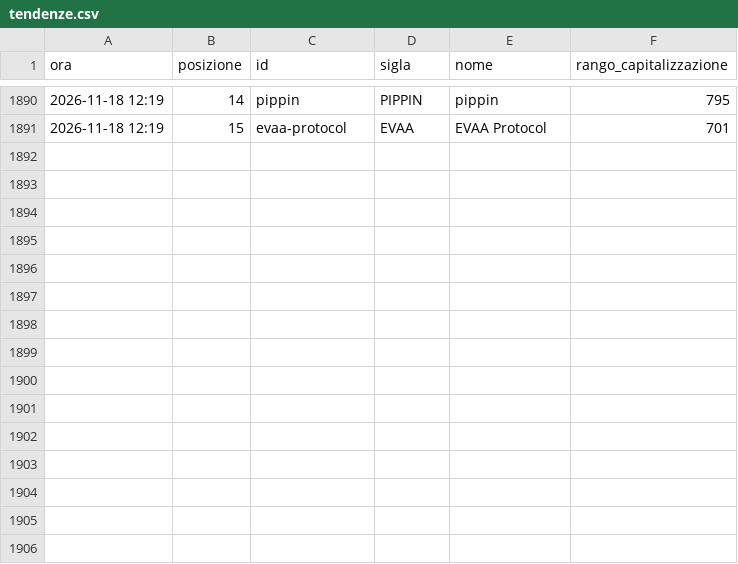
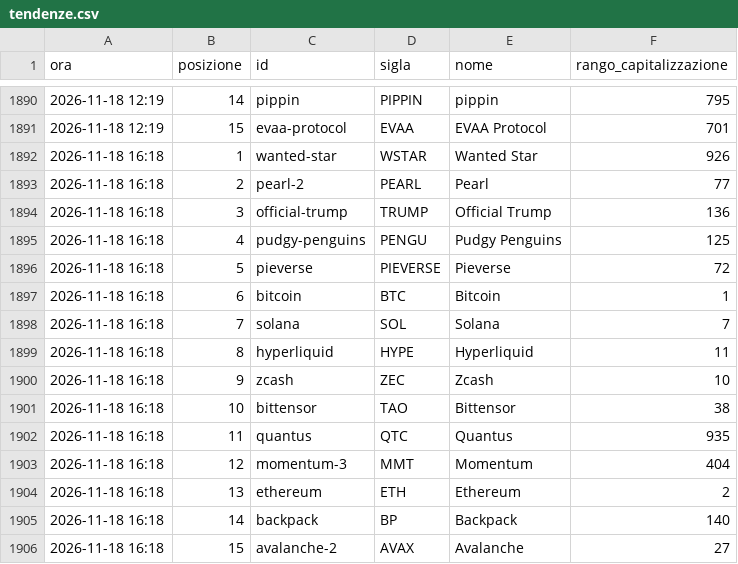
Before and after one commit to alessiobaljak/agentic_trading_system, a CSV file: research/notizie/archivio/tendenze.csv, drawn as a sheet; only a part is shown, gaps mark what is left out; the diff names each change by its address in the sheet, - before the commit and + after, or states it on an @@ line.

```diff
--- a/research/notizie/archivio/tendenze.csv
+++ b/research/notizie/archivio/tendenze.csv
+row 1892: 2026-11-18 16:18 | 1 | wanted-star | WSTAR | Wanted Star | 926
+row 1893: 2026-11-18 16:18 | 2 | pearl-2 | PEARL | Pearl | 77
+row 1894: 2026-11-18 16:18 | 3 | official-trump | TRUMP | Official Trump | 136
+row 1895: 2026-11-18 16:18 | 4 | pudgy-penguins | PENGU | Pudgy Penguins | 125
+row 1896: 2026-11-18 16:18 | 5 | pieverse | PIEVERSE | Pieverse | 72
+row 1897: 2026-11-18 16:18 | 6 | bitcoin | BTC | Bitcoin | 1
+row 1898: 2026-11-18 16:18 | 7 | solana | SOL | Solana | 7
+row 1899: 2026-11-18 16:18 | 8 | hyperliquid | HYPE | Hyperliquid | 11
+row 1900: 2026-11-18 16:18 | 9 | zcash | ZEC | Zcash | 10
+row 1901: 2026-11-18 16:18 | 10 | bittensor | TAO | Bittensor | 38
+row 1902: 2026-11-18 16:18 | 11 | quantus | QTC | Quantus | 935
+row 1903: 2026-11-18 16:18 | 12 | momentum-3 | MMT | Momentum | 404
+row 1904: 2026-11-18 16:18 | 13 | ethereum | ETH | Ethereum | 2
+row 1905: 2026-11-18 16:18 | 14 | backpack | BP | Backpack | 140
+row 1906: 2026-11-18 16:18 | 15 | avalanche-2 | AVAX | Avalanche | 27
```
Also changed, not shown: research/notizie/archivio/giri.csv, 3 other files.
